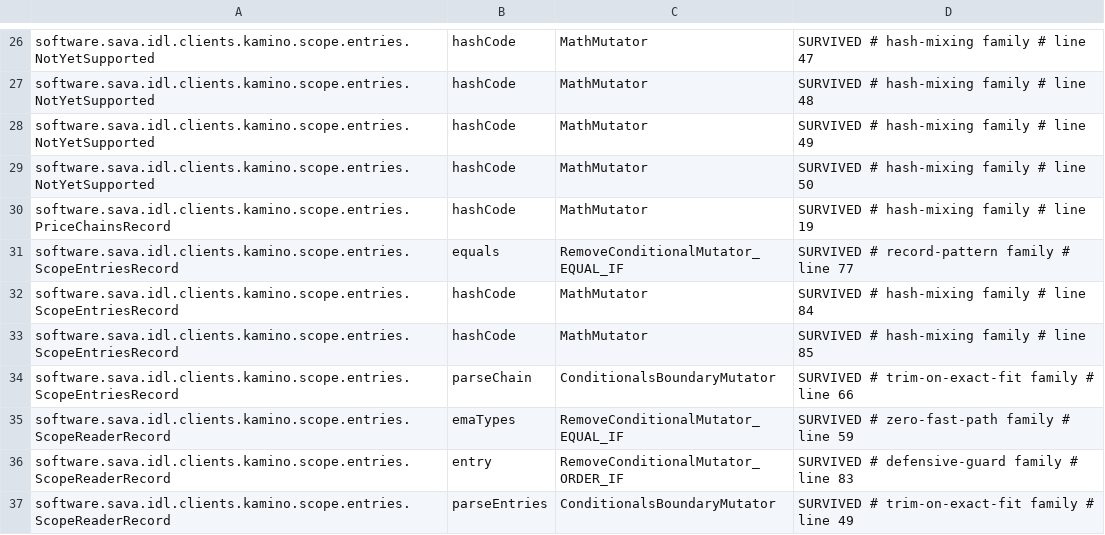
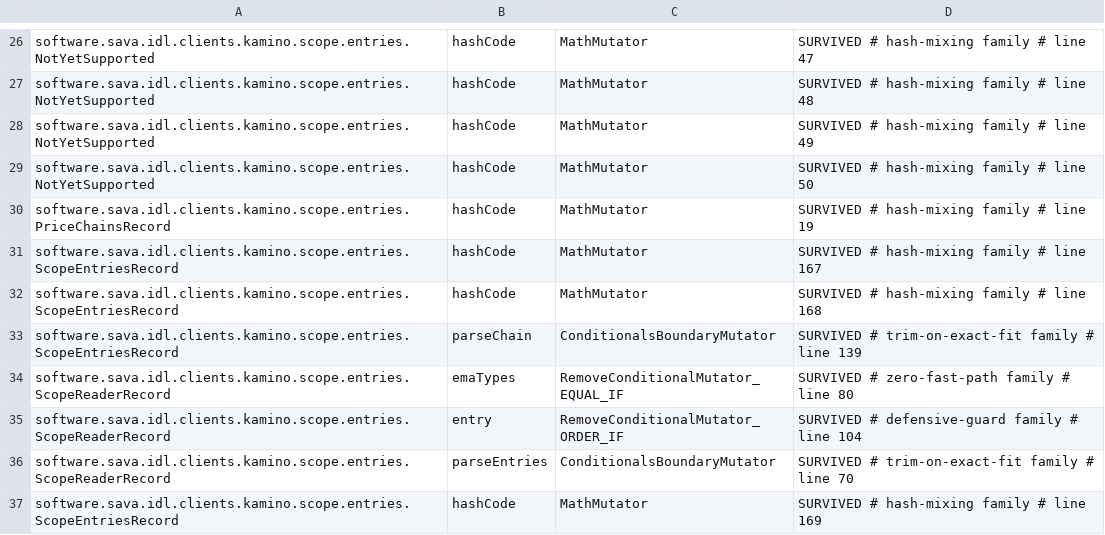
Before and after one commit to sava-software/idl-clients, a CSV file: idl-clients-bundle/config/pitest/scope-accepted.csv, drawn as a sheet; only a part is shown, gaps mark what is left out.

Commit message:
feat(scope): expose the per-slot mapping configuration the entries were dropping
Every slot of an oracle mappings account can carry a reference price, a divergence
tolerance and a frozen flag. Only four entry types modelled a reference price, so
for the other ~30 those values were read and discarded, and the frozen flag was
masked off and never surfaced at all. Since they are properties of the slot rather
than of the oracle type, ScopeEntries now answers for any slot: referencePrice,
referenceToleranceBps and frozen.

referenceToleranceBps reports the bound the program will enforce, not the raw
field. A refresh gates the divergence check on the reference-price index being set
and then reads the tolerance as unwrap_or(MAX_REF_RATIO_TOLERANCE_BPS), so an
unset tolerance beside a configured reference price means 500 bps rather than "no
bound", and it is empty only where there is no reference price at all. The same
default covers the two cases where the field cannot be read as a tolerance: on a
TWAP type it holds a source slot index instead, and on an oracle type this IDL
does not know the program's own accessor fails before reaching it.

The reference price is also resolved after the whole account is walked, so a
cyclic reference resolves here even though the entry-level field cannot see past
the reader's cycle guard. Where the two disagree this is the faithful one.

Reserves are now checked against the feed they came from. A price chain is a list
of slot indices, and slot N is a different token in a different feed, so pairing a
reserve with the wrong entries yielded a plausible wrong price rather than an
error. Passing the feed's Configuration to parseEntries binds its oracle prices
account — the account a reserve's ScopeConfiguration.priceFeed names — and
readPriceChains then refuses a reserve belonging to another feed. Binding also
checks the Configuration actually describes the mappings account being parsed,
so a mismatched pair cannot attach a confident but wrong identity. Parses without
a Configuration behave exactly as before.

A reserve with scope pricing disabled now reads as no price chain rather than
resolving whatever indices it still holds; the program prices those from elsewhere
and lets the stale chain stand.

```diff
--- a/idl-clients-bundle/config/pitest/scope-accepted.csv
+++ b/idl-clients-bundle/config/pitest/scope-accepted.csv
@@ -30,8 +30,8 @@ software.sava.idl.clients.kamino.scope.entries.NotYetSupported,hashCode,MathMuta
 software.sava.idl.clients.kamino.scope.entries.PriceChainsRecord,hashCode,MathMutator,SURVIVED # hash-mixing family # line 19
-software.sava.idl.clients.kamino.scope.entries.ScopeEntriesRecord,equals,RemoveConditionalMutator_EQUAL_IF,SURVIVED # record-pattern family # line 77
-software.sava.idl.clients.kamino.scope.entries.ScopeEntriesRecord,hashCode,MathMutator,SURVIVED # hash-mixing family # line 84
-software.sava.idl.clients.kamino.scope.entries.ScopeEntriesRecord,hashCode,MathMutator,SURVIVED # hash-mixing family # line 85
-software.sava.idl.clients.kamino.scope.entries.ScopeEntriesRecord,parseChain,ConditionalsBoundaryMutator,SURVIVED # trim-on-exact-fit family # line 66
-software.sava.idl.clients.kamino.scope.entries.ScopeReaderRecord,emaTypes,RemoveConditionalMutator_EQUAL_IF,SURVIVED # zero-fast-path family # line 59
-software.sava.idl.clients.kamino.scope.entries.ScopeReaderRecord,entry,RemoveConditionalMutator_ORDER_IF,SURVIVED # defensive-guard family # line 83
-software.sava.idl.clients.kamino.scope.entries.ScopeReaderRecord,parseEntries,ConditionalsBoundaryMutator,SURVIVED # trim-on-exact-fit family # line 49
+software.sava.idl.clients.kamino.scope.entries.ScopeEntriesRecord,hashCode,MathMutator,SURVIVED # hash-mixing family # line 167
+software.sava.idl.clients.kamino.scope.entries.ScopeEntriesRecord,hashCode,MathMutator,SURVIVED # hash-mixing family # line 168
+software.sava.idl.clients.kamino.scope.entries.ScopeEntriesRecord,parseChain,ConditionalsBoundaryMutator,SURVIVED # trim-on-exact-fit family # line 139
+software.sava.idl.clients.kamino.scope.entries.ScopeReaderRecord,emaTypes,RemoveConditionalMutator_EQUAL_IF,SURVIVED # zero-fast-path family # line 80
+software.sava.idl.clients.kamino.scope.entries.ScopeReaderRecord,entry,RemoveConditionalMutator_ORDER_IF,SURVIVED # defensive-guard family # line 104
+software.sava.idl.clients.kamino.scope.entries.ScopeReaderRecord,parseEntries,ConditionalsBoundaryMutator,SURVIVED # trim-on-exact-fit family # line 70
+software.sava.idl.clients.kamino.scope.entries.ScopeEntriesRecord,hashCode,MathMutator,SURVIVED # hash-mixing family # line 169
```
Also changed, not shown: 7 other files.
